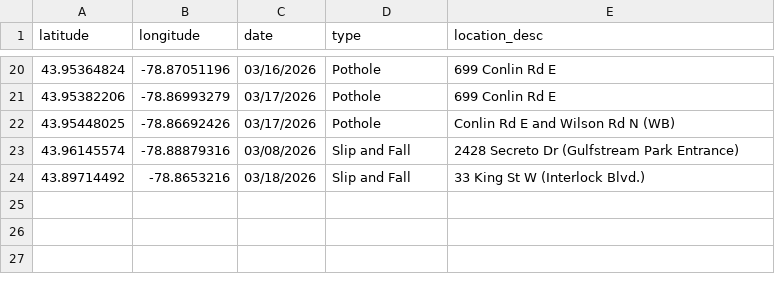
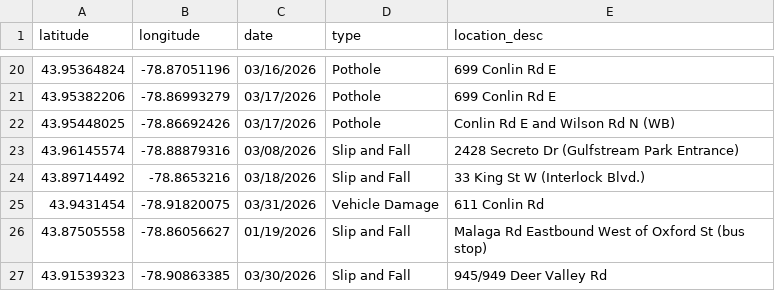
Before and after one commit to Raufaem/claims-map, a CSV file: claims_2026.csv, drawn as a sheet; only a part is shown, gaps mark what is left out; the diff names each change by its address in the sheet, - before the commit and + after, or states it on an @@ line.

Commit message:
Add files via upload

```diff
--- a/claims_2026.csv
+++ b/claims_2026.csv
+row 25: 43.9431454 | -78.91820075 | 03/31/2026 | Vehicle Damage | 611 Conlin Rd
+row 26: 43.87505558 | -78.86056627 | 01/19/2026 | Slip and Fall | Malaga Rd Eastbound West of Oxford St (bus stop)
+row 27: 43.91539323 | -78.90863385 | 03/30/2026 | Slip and Fall | 945/949 Deer Valley Rd
```
